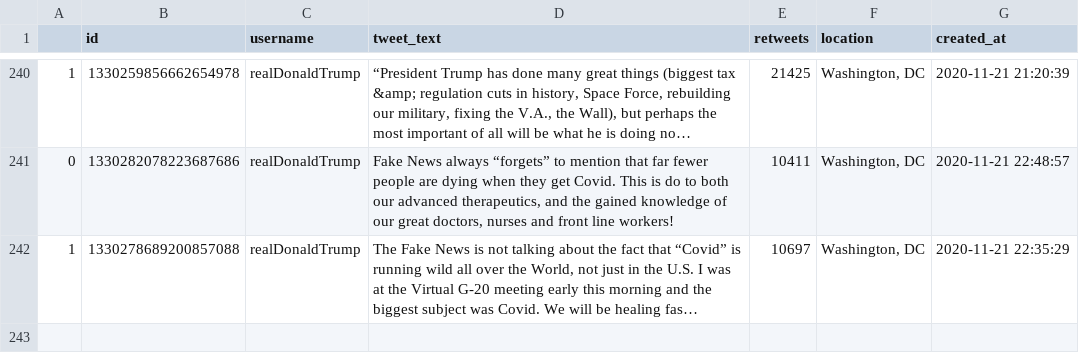
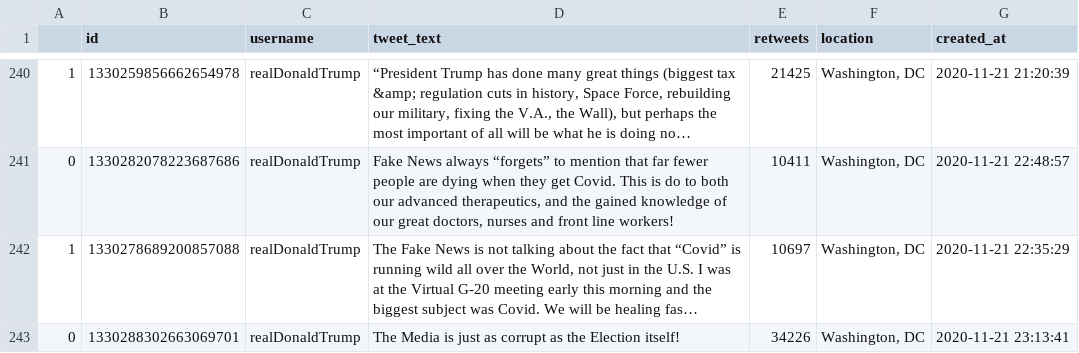
Before and after one commit to joshkraft/daily-candidate-tweets, a CSV file: data/realDonaldTrump/data.csv, drawn as a sheet; only a part is shown, gaps mark what is left out; long unchanged cells end in …; the diff names each change by its address in the sheet, - before the commit and + after, or states it on an @@ line.

Commit message:
Latest data: Sun Nov 22 00:35:56 UTC 2020

```diff
--- a/data/realDonaldTrump/data.csv
+++ b/data/realDonaldTrump/data.csv
+row 243: 0 | 1330288302663069701 | realDonaldTrump | The Media is just as corrupt as the Election itself! | 34226 | Washington, DC | 2020-11-21 23:13:41
```
Also changed, not shown: 1 other file.
